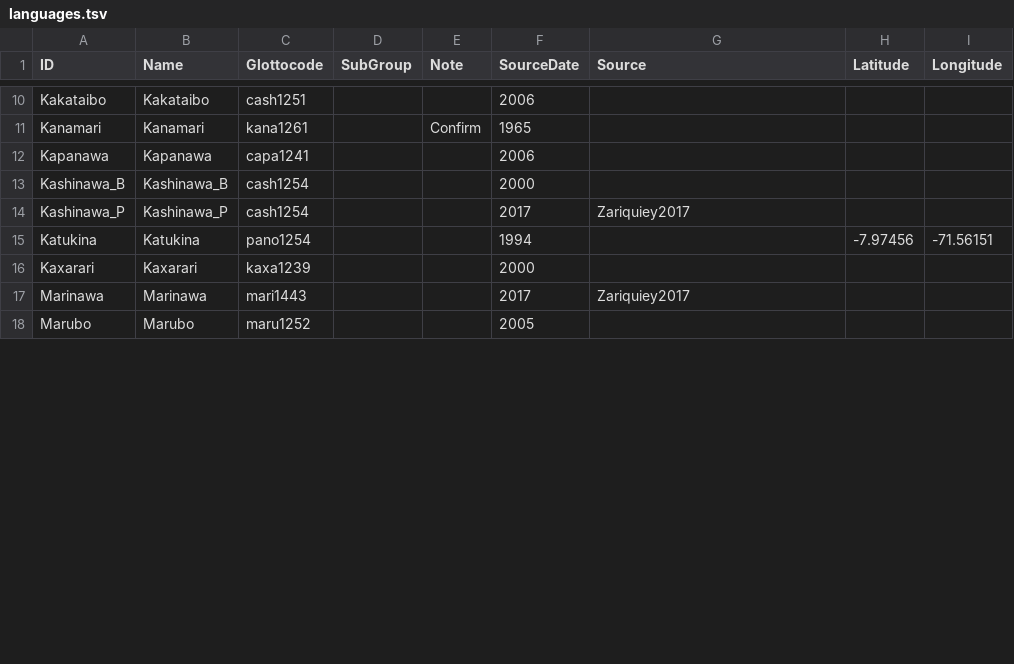
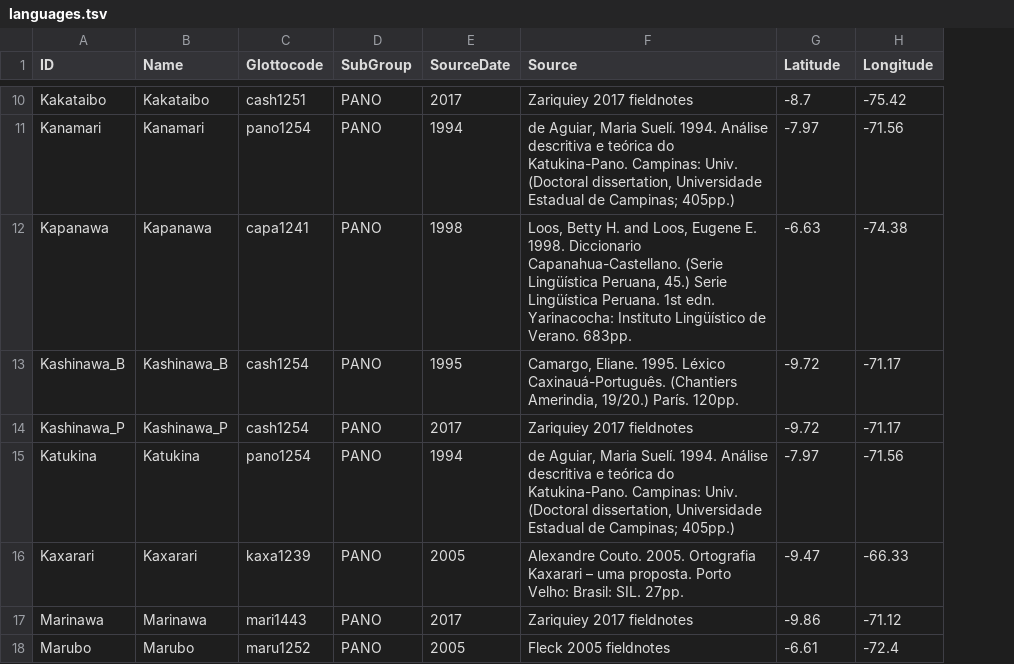
Before and after one commit to pano-takanan-history/zariquieypano, a TSV file: etc/languages.tsv, drawn as a sheet; only a part is shown, gaps mark what is left out; removed rows and columns are numbered as before the commit, all else as after; the diff covers the shown part only; the diff names each change by its address in the sheet, - before the commit and + after, or states it on an @@ line.

```diff
--- a/etc/languages.tsv
+++ b/etc/languages.tsv
-column E (Note), row 11: Confirm
-D10:D18 (SubGroup): (empty)
+D10:D18 (SubGroup): PANO
-E10 (SourceDate): 2006
+E10 (SourceDate): 2017
-F10 (Source): (empty)
+F10 (Source): Zariquiey 2017 fieldnotes
-G10 (Latitude): (empty)
+G10 (Latitude): -8.7
-H10 (Longitude): (empty)
+H10 (Longitude): -75.42
-C11 (Glottocode): kana1261
+C11 (Glottocode): pano1254
-E11 (SourceDate): 1965
+E11 (SourceDate): 1994
-F11 (Source): (empty)
+F11 (Source): de Aguiar, Maria Suelí. 1994. Análise descritiva e teórica do Katukina-Pano. Campinas: Univ. (Doctoral dissertation, Universidade Estadual de Campinas; 405pp.)
-G11 (Latitude): (empty)
+G11 (Latitude): -7.97
-H11 (Longitude): (empty)
+H11 (Longitude): -71.56
-E12 (SourceDate): 2006
+E12 (SourceDate): 1998
-F12 (Source): (empty)
+F12 (Source): Loos, Betty H. and Loos, Eugene E. 1998. Diccionario Capanahua-Castellano. (Serie Lingüística Peruana, 45.) Serie Lingüística Peruana. 1st edn. Yarinacocha: Instituto Lingüístico de Verano. 683pp.
-G12 (Latitude): (empty)
+G12 (Latitude): -6.63
-H12 (Longitude): (empty)
+H12 (Longitude): -74.38
-E13 (SourceDate): 2000
+E13 (SourceDate): 1995
-F13 (Source): (empty)
+F13 (Source): Camargo, Eliane. 1995. Léxico Caxinauá-Português. (Chantiers Amerindia, 19/20.) París. 120pp.
-G13:G14 (Latitude): (empty)
+G13:G14 (Latitude): -9.72
-H13:H14 (Longitude): (empty)
+H13:H14 (Longitude): -71.17
-F14 (Source): Zariquiey2017
+F14 (Source): Zariquiey 2017 fieldnotes
-F15 (Source): (empty)
+F15 (Source): de Aguiar, Maria Suelí. 1994. Análise descritiva e teórica do Katukina-Pano. Campinas: Univ. (Doctoral dissertation, Universidade Estadual de Campinas; 405pp.)
-G15 (Latitude): -7.97456
+G15 (Latitude): -7.97
-H15 (Longitude): -71.56151
+H15 (Longitude): -71.56
-E16 (SourceDate): 2000
+E16 (SourceDate): 2005
-F16 (Source): (empty)
+F16 (Source): Alexandre Couto. 2005. Ortografia Kaxarari – uma proposta. Porto Velho: Brasil: SIL. 27pp.
-G16 (Latitude): (empty)
+G16 (Latitude): -9.47
-H16 (Longitude): (empty)
+H16 (Longitude): -66.33
-F17 (Source): Zariquiey2017
+F17 (Source): Zariquiey 2017 fieldnotes
-G17 (Latitude): (empty)
+G17 (Latitude): -9.86
-H17 (Longitude): (empty)
+H17 (Longitude): -71.12
-F18 (Source): (empty)
+F18 (Source): Fleck 2005 fieldnotes
-G18 (Latitude): (empty)
+G18 (Latitude): -6.61
-H18 (Longitude): (empty)
+H18 (Longitude): -72.4
```
Also changed, not shown: 1 added row, 1 removed row and 77 edited cells elsewhere in this file.
